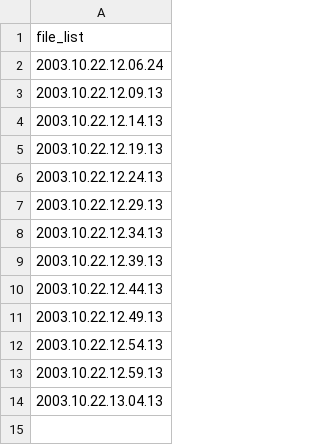
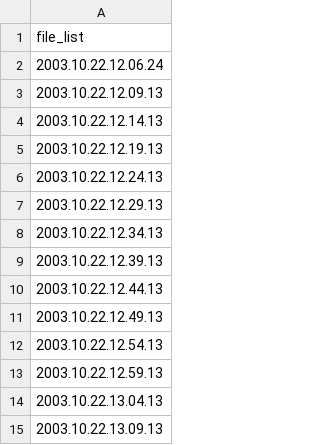
Before and after one commit to AkthemRehab/BFDD, a CSV file: init-file-list/data.csv, drawn as a sheet; the diff names each change by its address in the sheet, - before the commit and + after, or states it on an @@ line.

Commit message:
update init-file-list

```diff
--- a/init-file-list/data.csv
+++ b/init-file-list/data.csv
+row 15: 2003.10.22.13.09.13
```
Also changed, not shown: 3 other files.
